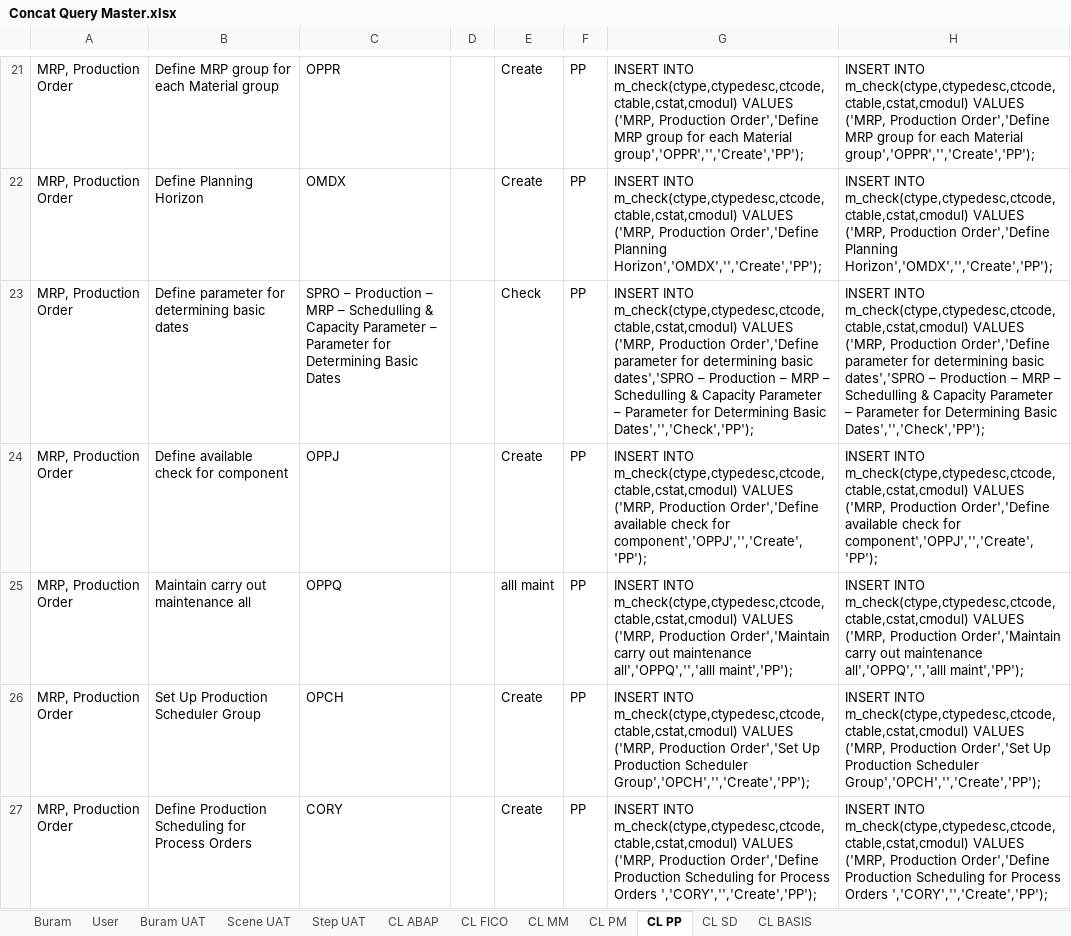
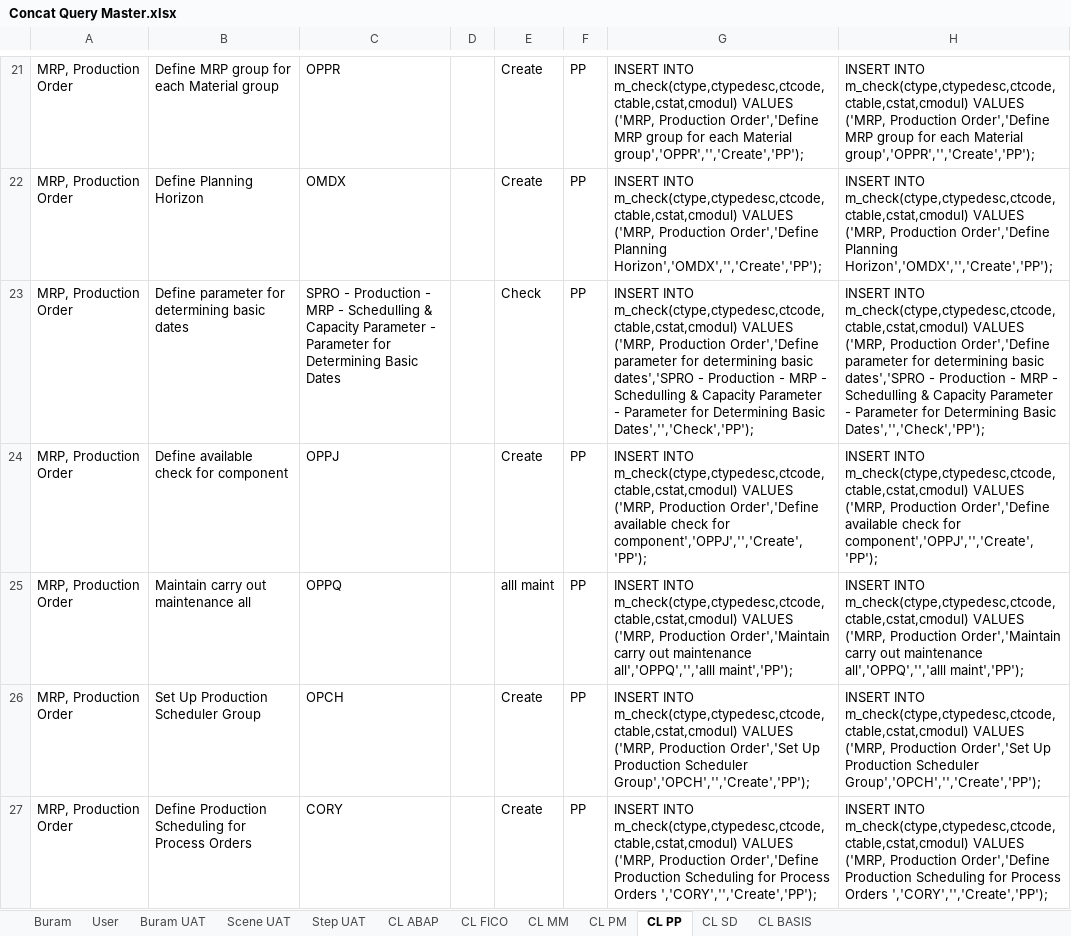
Before and after one commit to andreanhk/intest, an Excel workbook: Concat Query Master.xlsx, sheet CL PP, drawn as a sheet; only a part is shown, gaps mark what is left out; values as stored, in another font and other column widths than the file's, no borders; the diff covers the shown part only; the diff names each change by its address in the sheet, - before the commit and + after, or states it on an @@ line.

```diff
--- a/Concat Query Master.xlsx (sheet CL PP)
+++ b/Concat Query Master.xlsx (sheet CL PP)
-C23: SPRO – Production – MRP – Schedulling & Capacity Parameter – Parameter for…
+C23: SPRO - Production - MRP - Schedulling & Capacity Parameter - Parameter for…
-G23: …basic dates','SPRO – Production – MRP – Schedulling & Capacity Parameter – Parameter for…
+G23: …basic dates','SPRO - Production - MRP - Schedulling & Capacity Parameter - Parameter for…
-H23: …basic dates','SPRO – Production – MRP – Schedulling & Capacity Parameter – Parameter for…
+H23: …basic dates','SPRO - Production - MRP - Schedulling & Capacity Parameter - Parameter for…
```
Also changed, not shown: 7 edited cells elsewhere in this sheet, sheet CL SD, 8 other files.
